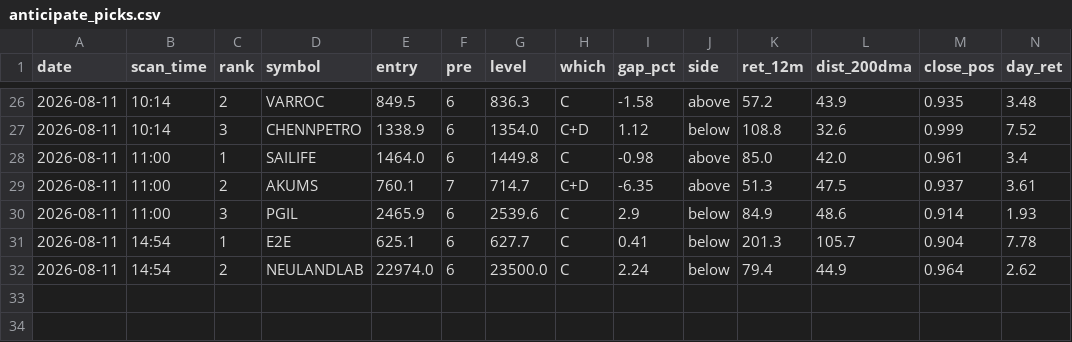
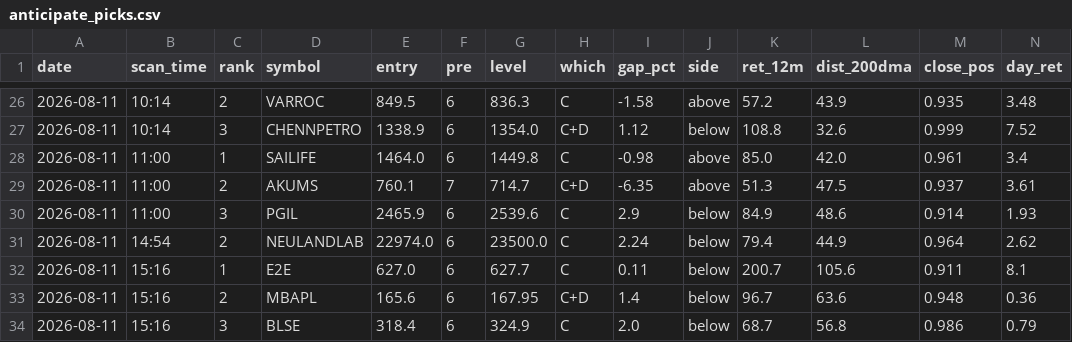
Before and after one commit to atikhalde/weekly, a CSV file: anticipate_picks.csv, drawn as a sheet; only a part is shown, gaps mark what is left out; removed rows and columns are numbered as before the commit, all else as after; rows hold the shown columns only; the diff names each change by its address in the sheet, - before the commit and + after, or states it on an @@ line.

```diff
--- a/anticipate_picks.csv
+++ b/anticipate_picks.csv
-row 31: 2026-08-11 | 14:54 | 1 | E2E | 625.1 | 6 | 627.7 | C | 0.41 | below | 201.3 | 105.7 | 0.904 | 7.78
+row 32: 2026-08-11 | 15:16 | 1 | E2E | 627.0 | 6 | 627.7 | C | 0.11 | below | 200.7 | 105.6 | 0.911 | 8.1
+row 33: 2026-08-11 | 15:16 | 2 | MBAPL | 165.6 | 6 | 167.95 | C+D | 1.4 | below | 96.7 | 63.6 | 0.948 | 0.36
+row 34: 2026-08-11 | 15:16 | 3 | BLSE | 318.4 | 6 | 324.9 | C | 2.0 | below | 68.7 | 56.8 | 0.986 | 0.79
```
Also changed, not shown: btst_picks.csv.
